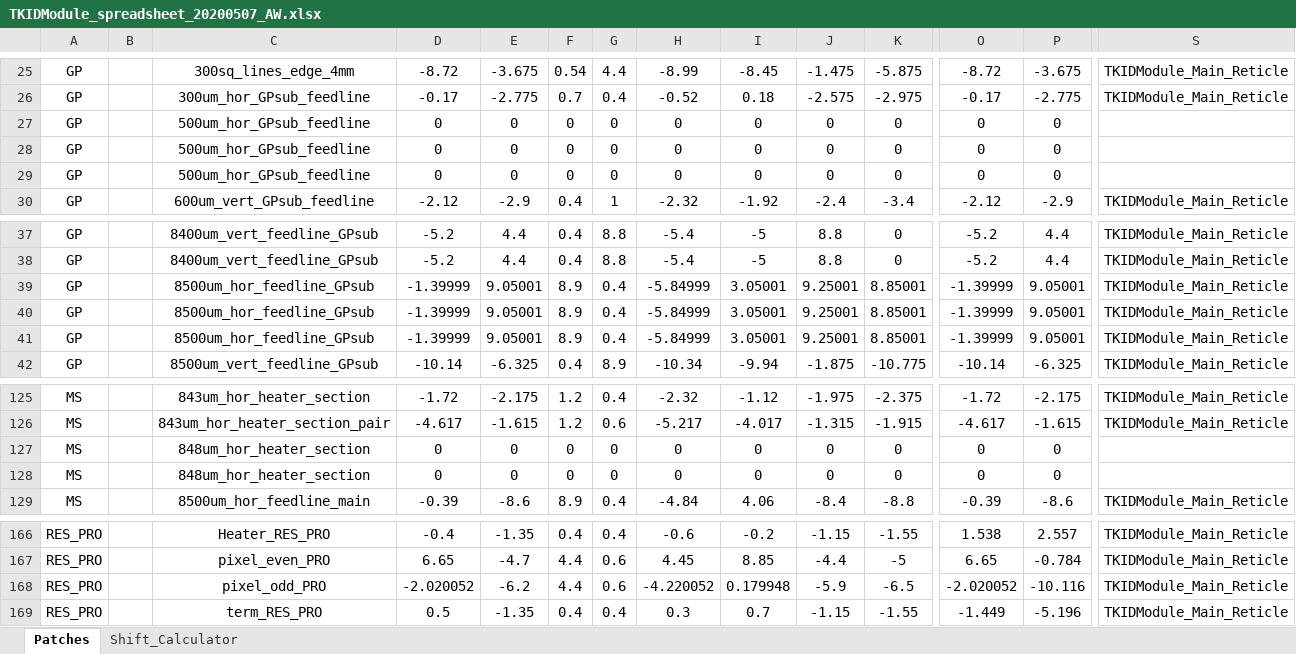
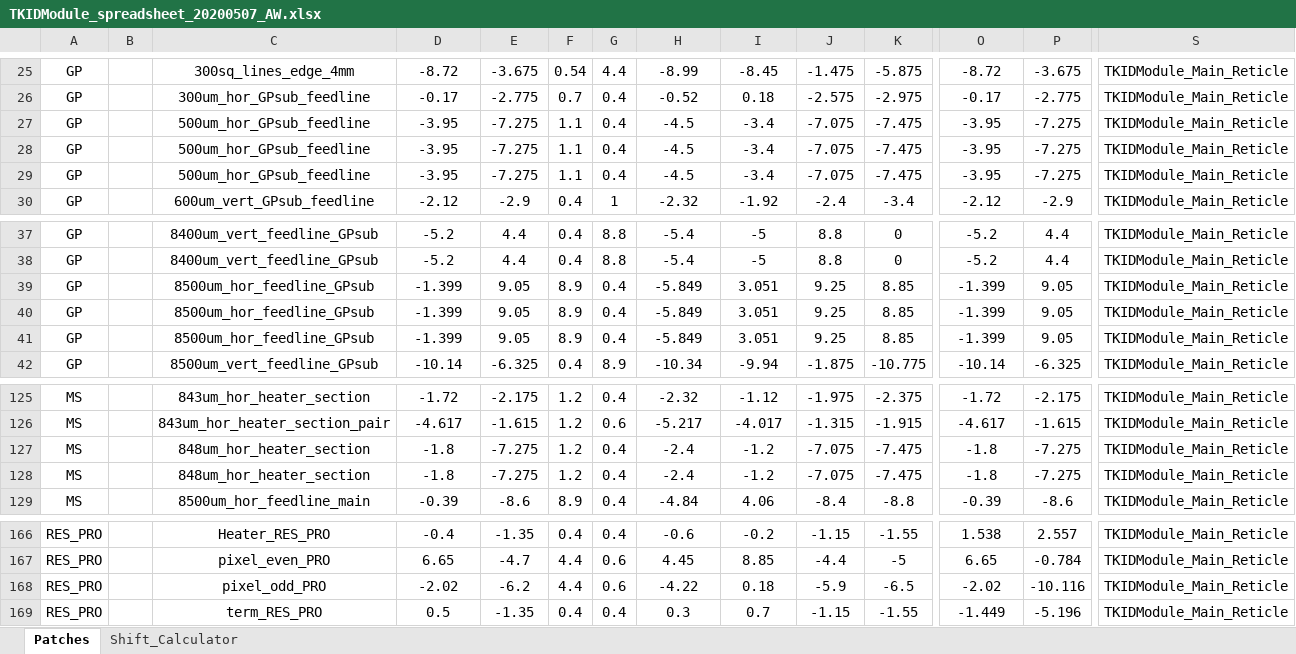
Before and after one commit to WanduiAlbert/ResoBolo, an Excel workbook: masks/code/TKIDModule_spreadsheet_20200507_AW.xlsx, sheet Patches, drawn as a sheet; only a part is shown, gaps mark what is left out; values as stored, in another font and other column widths than the file's, no borders; the diff covers the shown part only; the diff names each change by its address in the sheet, - before the commit and + after, or states it on an @@ line.

```diff
--- a/masks/code/TKIDModule_spreadsheet_20200507_AW.xlsx (sheet Patches)
+++ b/masks/code/TKIDModule_spreadsheet_20200507_AW.xlsx (sheet Patches)
-D27:D29: 0
+D27:D29: -3.95
-E27:E29: 0
+E27:E29: -7.275
-F27:F29: 0
+F27:F29: 1.1
-G27:G29: 0
+G27:G29: 0.4
-H27:H29: 0
+H27:H29: -4.5
-I27:I29: 0
+I27:I29: -3.4
-J27:J29: 0
+J27:J29: -7.075
-K27:K29: 0
+K27:K29: -7.475
-O27:O29: 0
+O27:O29: -3.95
-P27:P29: 0
+P27:P29: -7.275
-S27:S29: (empty)
+S27:S29: TKIDModule_Main_Reticle
-D39:D41: -1.39999
+D39:D41: -1.399
-E39:E41: 9.05001
+E39:E41: 9.05
-H39:H41: -5.84999
+H39:H41: -5.849
-I39:I41: 3.05001
+I39:I41: 3.051
-J39:J41: 9.25001
+J39:J41: 9.25
-K39:K41: 8.85001
+K39:K41: 8.85
-O39:O41: -1.39999
+O39:O41: -1.399
-P39:P41: 9.05001
+P39:P41: 9.05
-D127:D128: 0
+D127:D128: -1.8
-E127:E128: 0
+E127:E128: -7.275
-F127:F128: 0
+F127:F128: 1.2
-G127:G128: 0
+G127:G128: 0.4
-H127:H128: 0
+H127:H128: -2.4
-I127:I128: 0
+I127:I128: -1.2
-J127:J128: 0
+J127:J128: -7.075
-K127:K128: 0
+K127:K128: -7.475
-O127:O128: 0
+O127:O128: -1.8
-P127:P128: 0
+P127:P128: -7.275
-S127:S128: (empty)
+S127:S128: TKIDModule_Main_Reticle
-D168: -2.020052
+D168: -2.02
-H168: -4.220052
+H168: -4.22
-I168: 0.179948
+I168: 0.18
-O168: -2.020052
+O168: -2.02
```
Also changed, not shown: 88 edited cells elsewhere in this sheet.
